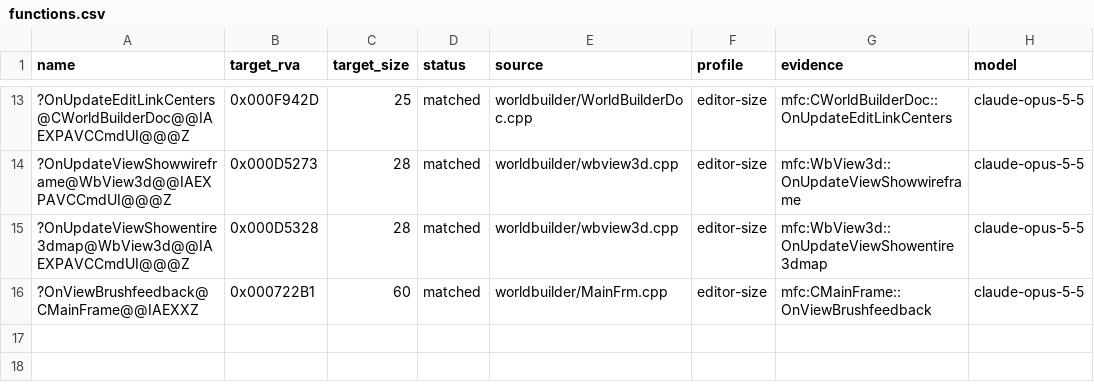
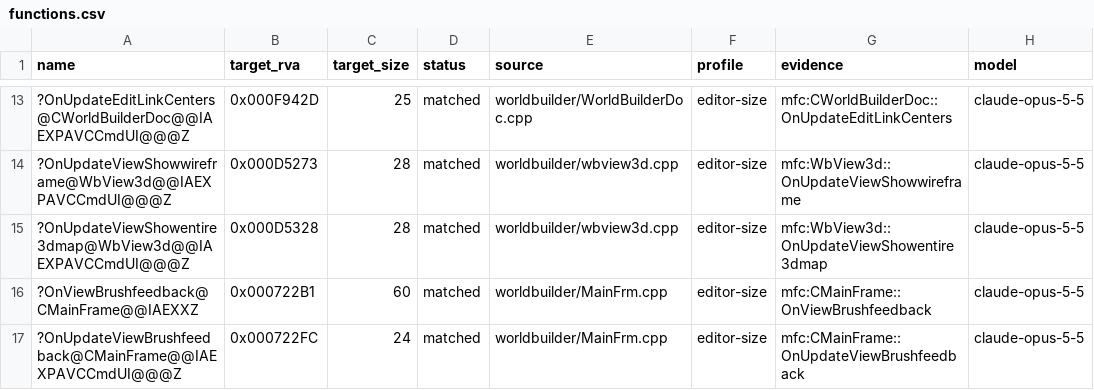
Before and after one commit to CallumReynolds/Open-BFME-1, a CSV file: targets/worldbuilder/reverse/functions.csv, drawn as a sheet; only a part is shown, gaps mark what is left out.

Commit message:
WorldBuilder: match CMainFrame::OnUpdateViewBrushfeedback (24 B at 0x000722FC)

```diff
--- a/targets/worldbuilder/reverse/functions.csv
+++ b/targets/worldbuilder/reverse/functions.csv
@@ -16 +16,2 @@ name,target_rva,target_size,status,source,profile,evidence,model
 ?OnViewBrushfeedback@CMainFrame@@IAEXXZ,0x000722B1,60,matched,worldbuilder/MainFrm.cpp,editor-size,mfc:CMainFrame::OnViewBrushfeedback,claude-opus-5-5
+?OnUpdateViewBrushfeedback@CMainFrame@@IAEXPAVCCmdUI@@@Z,0x000722FC,24,matched,worldbuilder/MainFrm.cpp,editor-size,mfc:CMainFrame::OnUpdateViewBrushfeedback,claude-opus-5-5
```
Also changed, not shown: 1 other file.
